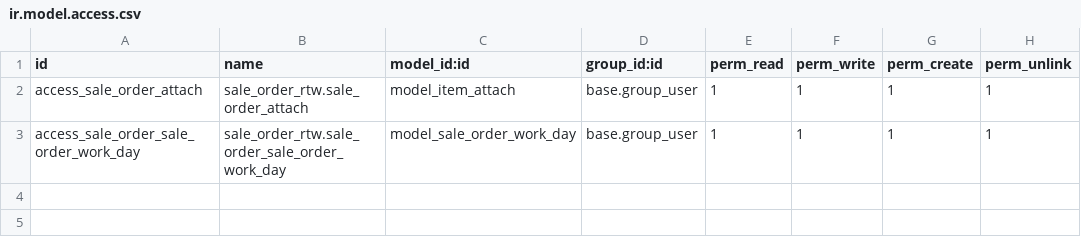
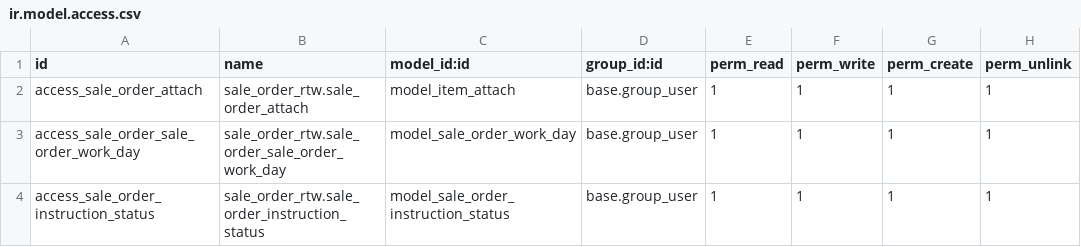
Before and after one commit to ezt-togawa/rtw-custom, a CSV file: sale_order_rtw/security/ir.model.access.csv, drawn as a sheet.

```diff
--- a/sale_order_rtw/security/ir.model.access.csv
+++ b/sale_order_rtw/security/ir.model.access.csv
@@ -3 +3,2 @@ access_sale_order_attach,sale_order_rtw.sale_order_attach,model_item_attach,base
 access_sale_order_sale_order_work_day,sale_order_rtw.sale_order_sale_order_work_day,model_sale_order_work_day,base.group_user,1,1,1,1
+access_sale_order_instruction_status,sale_order_rtw.sale_order_instruction_status,model_sale_order_instruction_status,base.group_user,1,1,1,1
```
Also changed, not shown: 19 other files.
